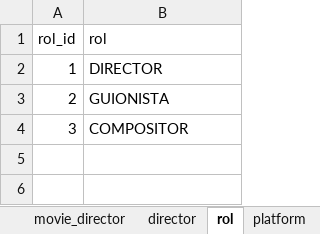
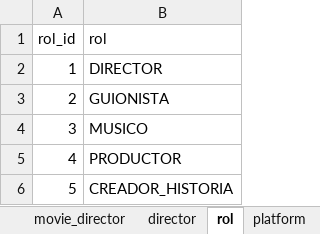
Before and after one commit to DBeltranGonzalez/movies_portfolio, an Excel workbook: Normalization.xlsx, sheet rol, drawn as a sheet; values as stored, in another font and other column widths than the file's, no borders; the diff names each change by its address in the sheet, - before the commit and + after, or states it on an @@ line.

```diff
--- a/Normalization.xlsx (sheet rol)
+++ b/Normalization.xlsx (sheet rol)
-B4 (rol): COMPOSITOR
+B4 (rol): MUSICO
+row 5: 4 | PRODUCTOR
+row 6: 5 | CREADOR_HISTORIA
```
Also changed, not shown: sheet movie_director, sheet views, 4 other files.
